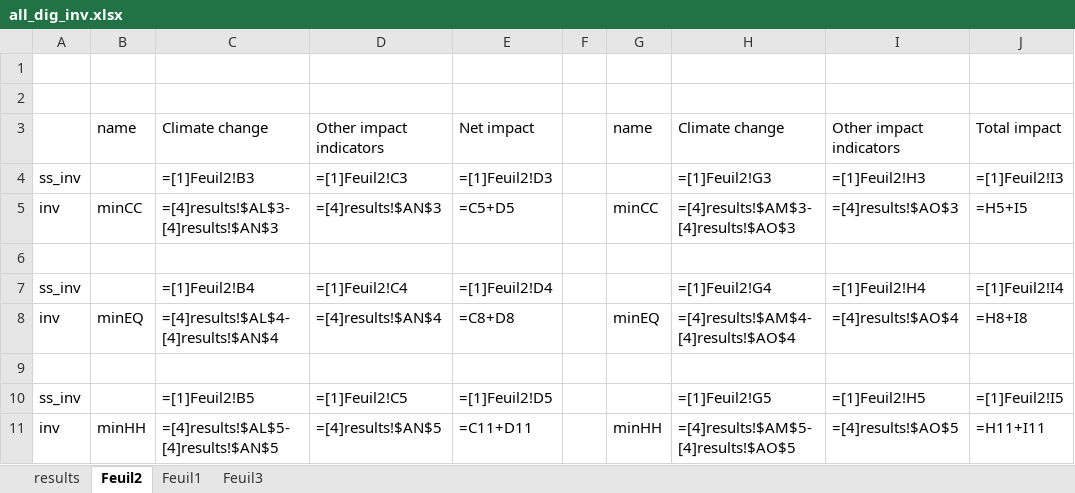
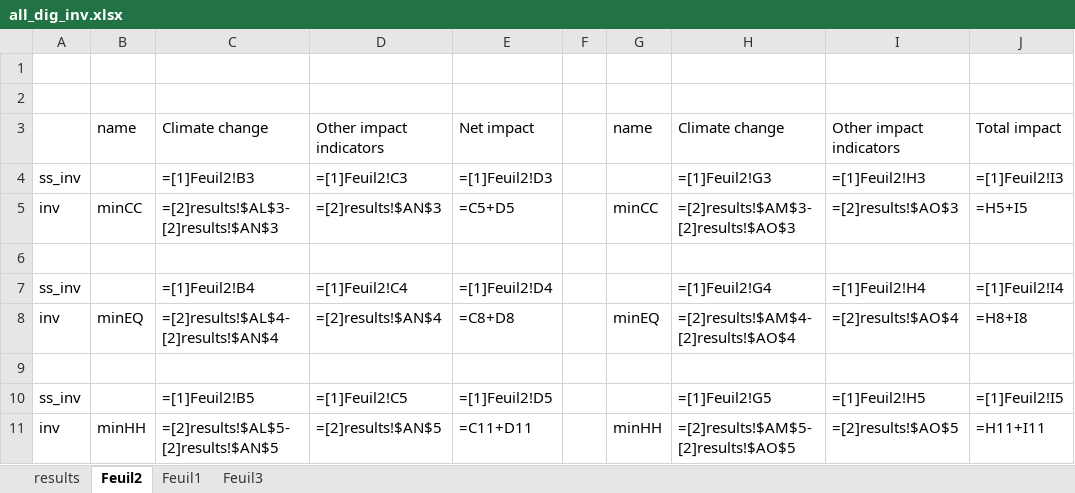
Before and after one commit to nomenazo/biowaste_optim, an Excel workbook: simulations/correction_peat_market/all_dig_inv.xlsx, sheet Feuil2, drawn as a sheet; values as stored, in another font and other column widths than the file's, no borders; formulas are shown in place of their values; charts and pictures not drawn; the diff names each change by its address in the sheet, - before the commit and + after, or states it on an @@ line.

```diff
--- a/simulations/correction_peat_market/all_dig_inv.xlsx (sheet Feuil2)
+++ b/simulations/correction_peat_market/all_dig_inv.xlsx (sheet Feuil2)
-C5: =[4]results!$AL$3-[4]results!$AN$3
+C5: =[2]results!$AL$3-[2]results!$AN$3
-D5: =[4]results!$AN$3
+D5: =[2]results!$AN$3
-H5: =[4]results!$AM$3-[4]results!$AO$3
+H5: =[2]results!$AM$3-[2]results!$AO$3
-I5: =[4]results!$AO$3
+I5: =[2]results!$AO$3
-C8: =[4]results!$AL$4-[4]results!$AN$4
+C8: =[2]results!$AL$4-[2]results!$AN$4
-D8: =[4]results!$AN$4
+D8: =[2]results!$AN$4
-H8: =[4]results!$AM$4-[4]results!$AO$4
+H8: =[2]results!$AM$4-[2]results!$AO$4
-I8: =[4]results!$AO$4
+I8: =[2]results!$AO$4
-C11: =[4]results!$AL$5-[4]results!$AN$5
+C11: =[2]results!$AL$5-[2]results!$AN$5
-D11: =[4]results!$AN$5
+D11: =[2]results!$AN$5
-H11: =[4]results!$AM$5-[4]results!$AO$5
+H11: =[2]results!$AM$5-[2]results!$AO$5
-I11: =[4]results!$AO$5
+I11: =[2]results!$AO$5
```
Also changed, not shown: sheet Feuil3, civic_led/LCA_tech_param.xlsx, simulations/correction_peat_market/AS_marché/AS_marché_hobby/AS_resume_hobby.xlsx, 42 other files.
